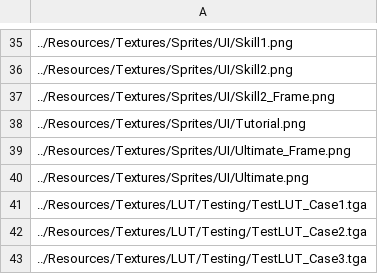
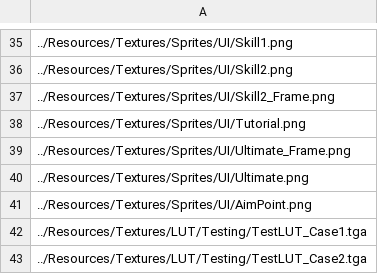
Before and after one commit to ParagonGA4th/GAFinalProject, a CSV file: ParagonEngine/ResourceList/1_Texture2D.csv, drawn as a sheet; only a part is shown, gaps mark what is left out; the shorter side is filled out with more unchanged rows; the diff names each change by its address in the sheet, - before the commit and + after, or states it on an @@ line.

Commit message:
[변지상] 조준점 리스트 추가

```diff
--- a/ParagonEngine/ResourceList/1_Texture2D.csv
+++ b/ParagonEngine/ResourceList/1_Texture2D.csv
+row 41: ../Resources/Textures/Sprites/UI/AimPoint.png
```
